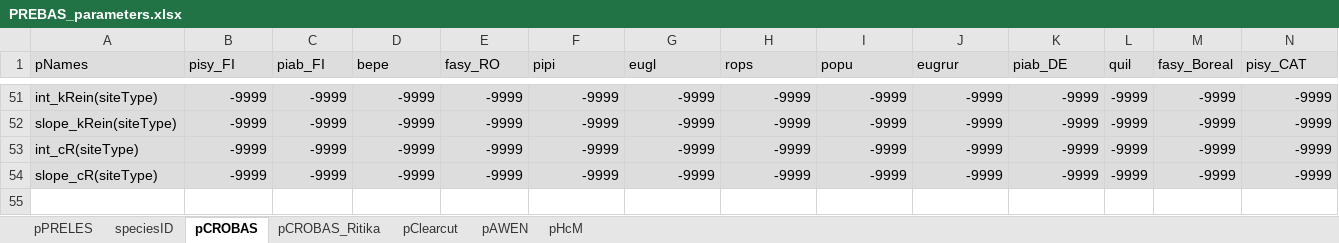
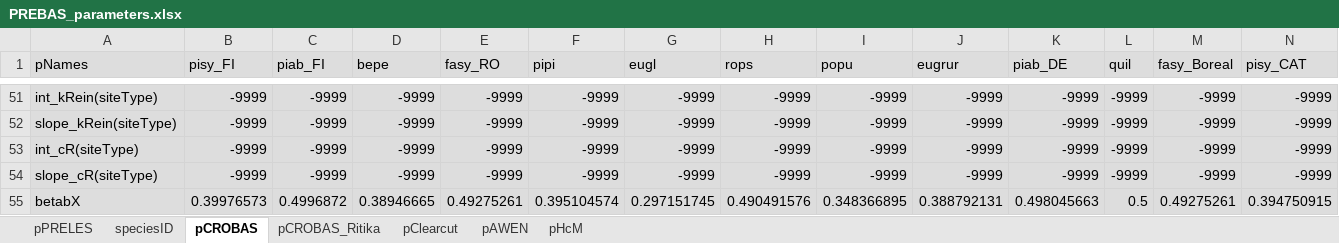
Before and after one commit to ForModLabUHel/Rprebasso, an Excel workbook: data/PREBAS_parameters.xlsx, sheet pCROBAS, drawn as a sheet; only a part is shown, gaps mark what is left out; values as stored, in another font and other column widths than the file's, no borders; rows hold the shown columns only; the diff names each change by its address in the sheet, - before the commit and + after, or states it on an @@ line.

Commit message:
add betabX for CW calculations and other fixes

```diff
--- a/data/PREBAS_parameters.xlsx (sheet pCROBAS)
+++ b/data/PREBAS_parameters.xlsx (sheet pCROBAS)
+row 55: betabX | 0.39976573 | 0.4996872 | 0.38946665 | 0.49275261 | 0.395104574 | 0.297151745 | 0.490491576 | 0.348366895 | 0.388792131 | 0.498045663 | 0.5 | 0.49275261 | 0.394750915
```
Also changed, not shown: sheet pCROBAS_Ritika, 8 other files.
